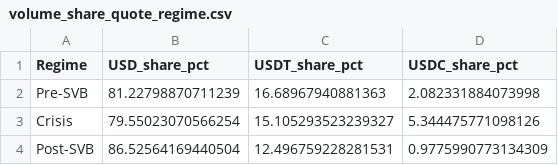
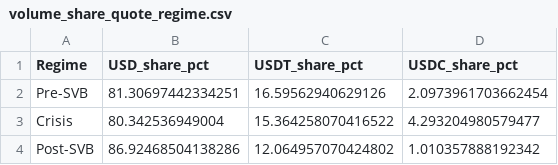
Before and after one commit to PrashanthBhaskara/IAQF2026, a CSV file: tables/volume_share_quote_regime.csv, drawn as a sheet.

```diff
--- a/tables/volume_share_quote_regime.csv
+++ b/tables/volume_share_quote_regime.csv
@@ -1,4 +1,4 @@
 Regime,USD_share_pct,USDT_share_pct,USDC_share_pct
-Pre-SVB,81.22798870711239,16.68967940881363,2.082331884073998
-Crisis,79.55023070566254,15.105293523239327,5.344475771098126
-Post-SVB,86.52564169440504,12.496759228281531,0.9775990773134309
+Pre-SVB,81.30697442334251,16.59562940629126,2.0973961703662454
+Crisis,80.342536949004,15.364258070416522,4.293204980579477
+Post-SVB,86.92468504138286,12.064957070424802,1.010357888192342
```
Also changed, not shown: tables/volume_share_pair_regime.csv, 24 other files.
